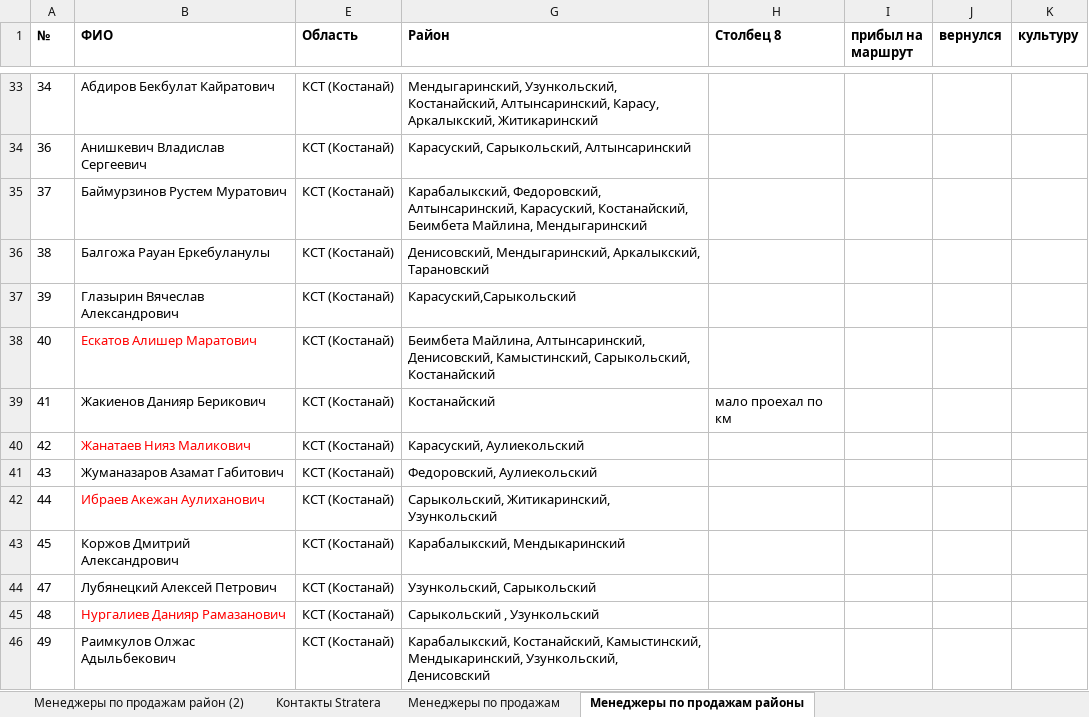
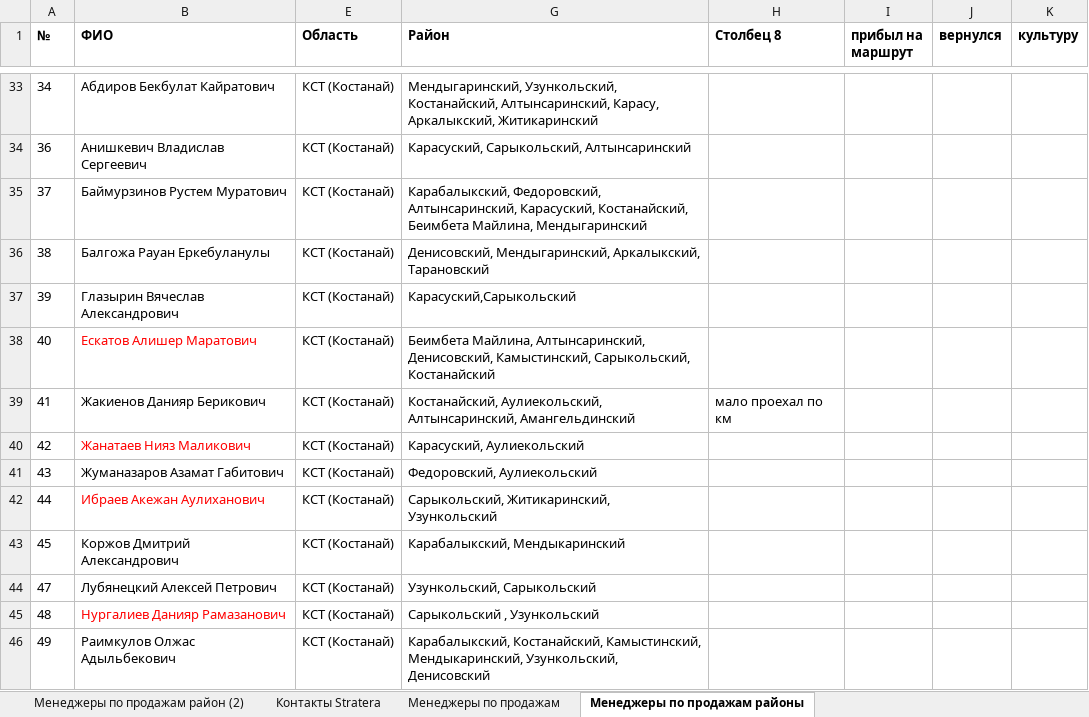
Before and after one commit to Nurtugann/Tracking_heatmap, an Excel workbook: Контакты Stratera.xlsx, sheet Менеджеры по продажам районы, drawn as a sheet; only a part is shown, gaps mark what is left out; values as stored, in another font and other column widths than the file's, no borders; conditional formats and table styles not drawn; the diff names each change by its address in the sheet, - before the commit and + after, or states it on an @@ line.

```diff
--- a/Контакты Stratera.xlsx (sheet Менеджеры по продажам районы)
+++ b/Контакты Stratera.xlsx (sheet Менеджеры по продажам районы)
-G39 (Район): Костанайский
+G39 (Район): Костанайский, Аулиекольский, Алтынсаринский, Амангельдинский
```
Also changed, not shown: 2 other files.
